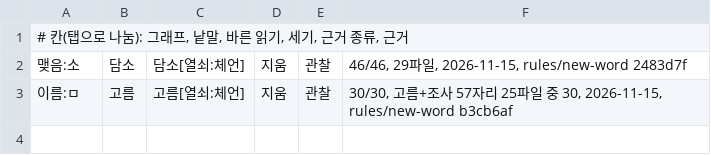
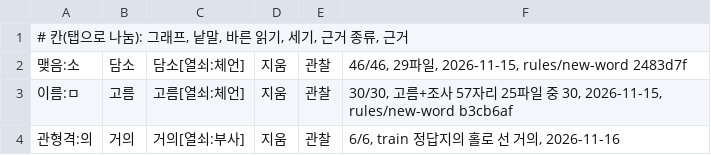
Before and after one commit to geul-org/nlgeul, a TSV file: pkg/data/case-exceptions.tsv, drawn as a sheet.

```diff
--- a/pkg/data/case-exceptions.tsv
+++ b/pkg/data/case-exceptions.tsv
@@ -3 +3,2 @@
 이름:ㅁ	고름	고름[열쇠:체언]	지움	관찰	30/30, 고름+조사 57자리 25파일 중 30, 2026-11-15, rules/new-word b3cb6af
+관형격:의	거의	거의[열쇠:부사]	지움	관찰	6/6, train 정답지의 홀로 선 거의, 2026-11-16
```
Also changed, not shown: 1 other file.
